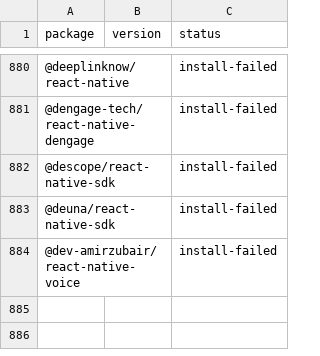
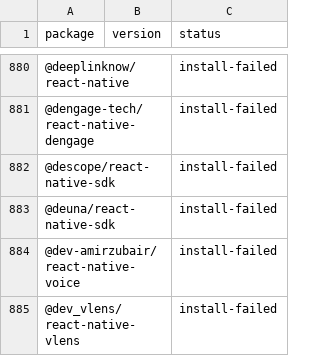
Before and after one commit to gabrieldonadel/agp-new-dsl, a CSV file: results.csv, drawn as a sheet; only a part is shown, gaps mark what is left out; the diff names each change by its address in the sheet, - before the commit and + after, or states it on an @@ line.

Commit message:
test(@dev_vlens/react-native-vlens): install-failed

```diff
--- a/results.csv
+++ b/results.csv
+row 885: @dev_vlens/react-native-vlens |  | install-failed
```
Also changed, not shown: 1 other file.
